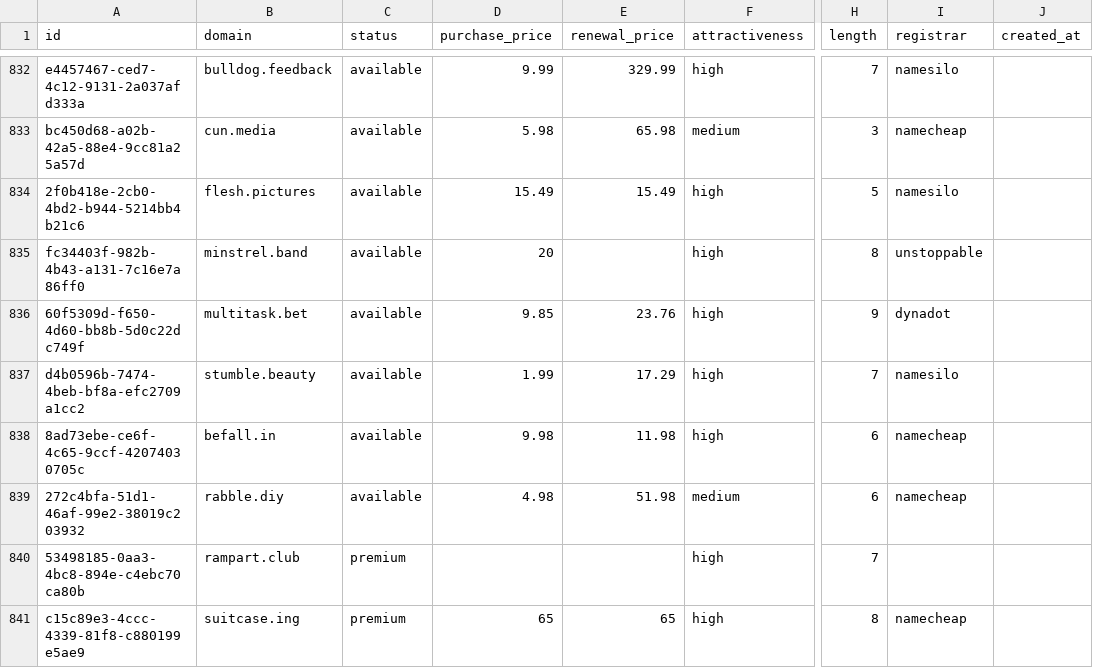
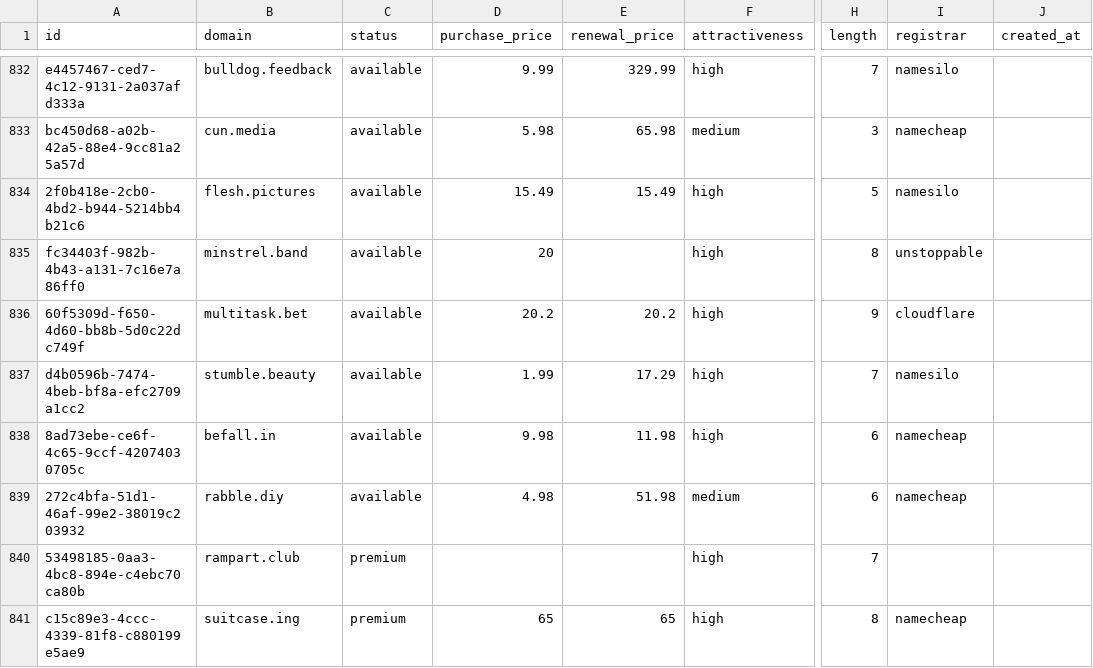
Before and after one commit to UniqueDomains/actionnable-oneword-domains, a CSV file: actionnable.csv, drawn as a sheet; only a part is shown, gaps mark what is left out; the diff names each change by its address in the sheet, - before the commit and + after, or states it on an @@ line.

Commit message:
Domains update

```diff
--- a/actionnable.csv
+++ b/actionnable.csv
-D836 (purchase_price): 9.85
+D836 (purchase_price): 20.2
-E836 (renewal_price): 23.76
+E836 (renewal_price): 20.2
-I836 (registrar): dynadot
+I836 (registrar): cloudflare
```
Also changed, not shown: 5 other files.
